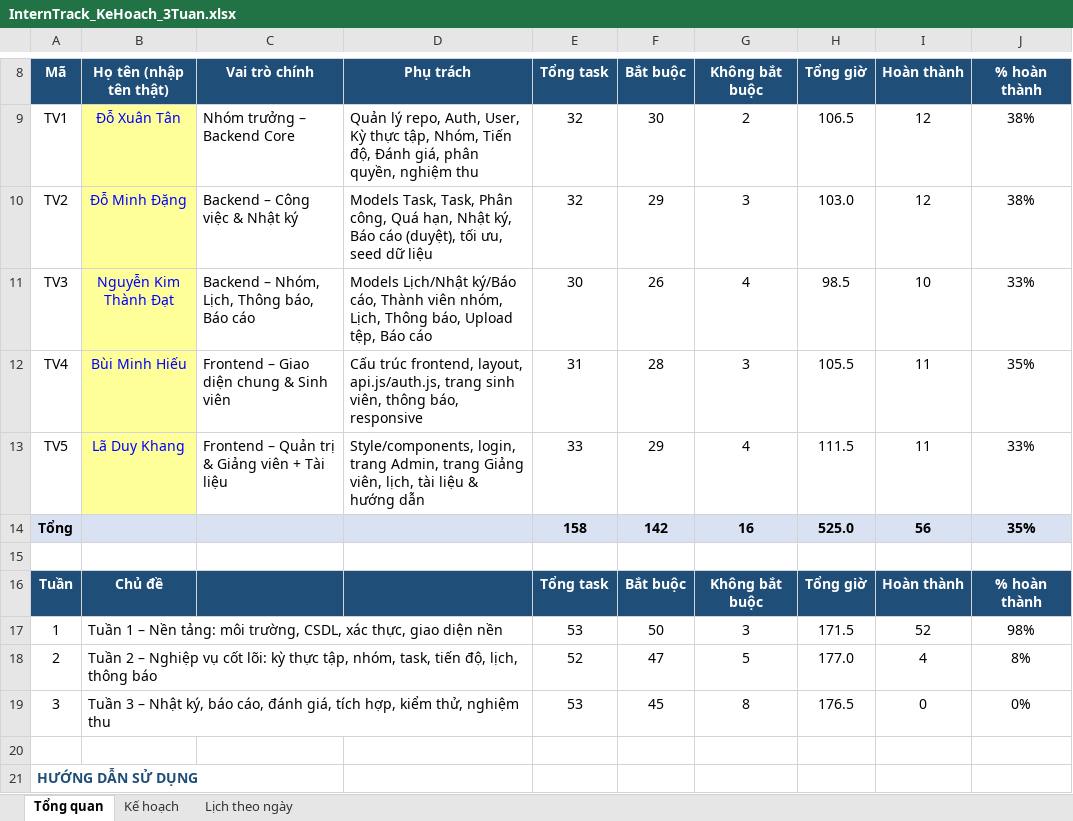
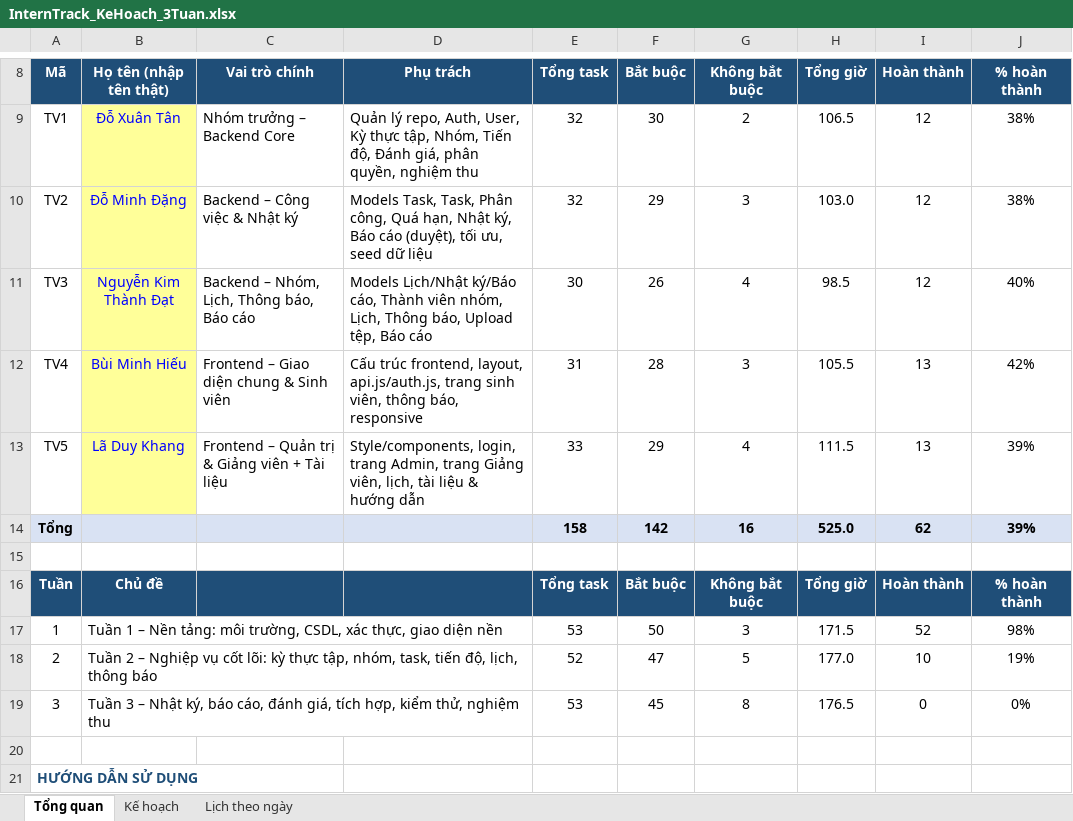
Before and after one commit to doxuantan/HCM_KS25_CNTT7_InternTrack_project, an Excel workbook: Source_code_project_InternTrack/docs/InternTrack_KeHoach_3Tuan.xlsx, sheet Tổng quan, drawn as a sheet; only a part is shown, gaps mark what is left out; values as stored, in another font and other column widths than the file's, no borders; the diff names each change by its address in the sheet, - before the commit and + after, or states it on an @@ line.

Commit message:
Hiếu - Khang: Trang internships.html (Admin) + js/internships.js Trang student/team.html: thông tin nhóm, danh sách thành viên Trang teams.html (Admin) + js/teams.js: danh sách, tạo/sửa nhóm Modal thêm thành viên và chọn nhóm trưởng

```diff
--- a/Source_code_project_InternTrack/docs/InternTrack_KeHoach_3Tuan.xlsx (sheet Tổng quan)
+++ b/Source_code_project_InternTrack/docs/InternTrack_KeHoach_3Tuan.xlsx (sheet Tổng quan)
-I11 (Hoàn thành): 10
+I11 (Hoàn thành): 12
-J11 (% hoàn thành): 33%
+J11 (% hoàn thành): 40%
-I12:I13 (Hoàn thành): 11
+I12:I13 (Hoàn thành): 13
-J12 (% hoàn thành): 35%
+J12 (% hoàn thành): 42%
-J13 (% hoàn thành): 33%
+J13 (% hoàn thành): 39%
-I14 (Hoàn thành): 56
+I14 (Hoàn thành): 62
-J14 (% hoàn thành): 35%
+J14 (% hoàn thành): 39%
-I18 (Hoàn thành): 4
+I18 (Hoàn thành): 10
-J18 (% hoàn thành): 8%
+J18 (% hoàn thành): 19%
```
Also changed, not shown: sheet Kế hoạch, 14 other files.
